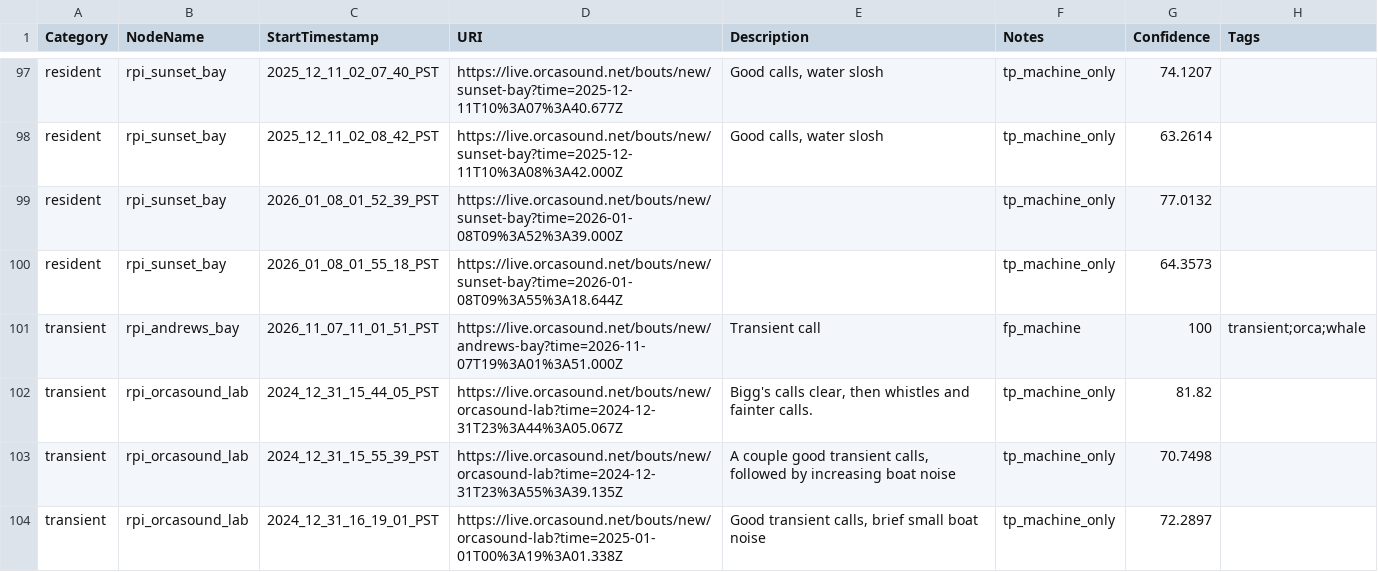
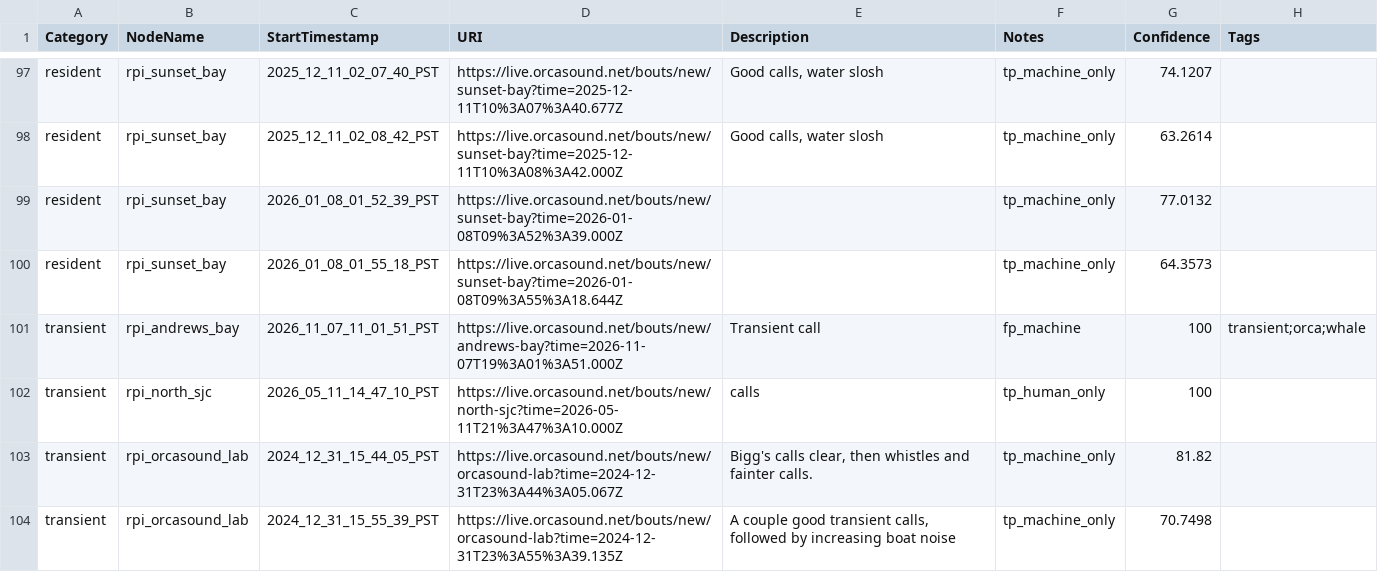
Before and after one commit to orcasound/pods-ai, a CSV file: output/csv/testing_60s_samples.csv, drawn as a sheet; only a part is shown, gaps mark what is left out; the shorter side is filled out with more unchanged rows; the diff names each change by its address in the sheet, - before the commit and + after, or states it on an @@ line.

Commit message:
Add transient sample
Signed-off-by: Dave Thaler <dthaler1968@gmail.com>

```diff
--- a/output/csv/testing_60s_samples.csv
+++ b/output/csv/testing_60s_samples.csv
+row 102: transient | rpi_north_sjc | 2026_05_11_14_47_10_PST | https://live.orcasound.net/bouts/new/north-sjc?time=2026-05-11T21%3A47%3A10.000Z | calls | tp_human_only | 100
```
